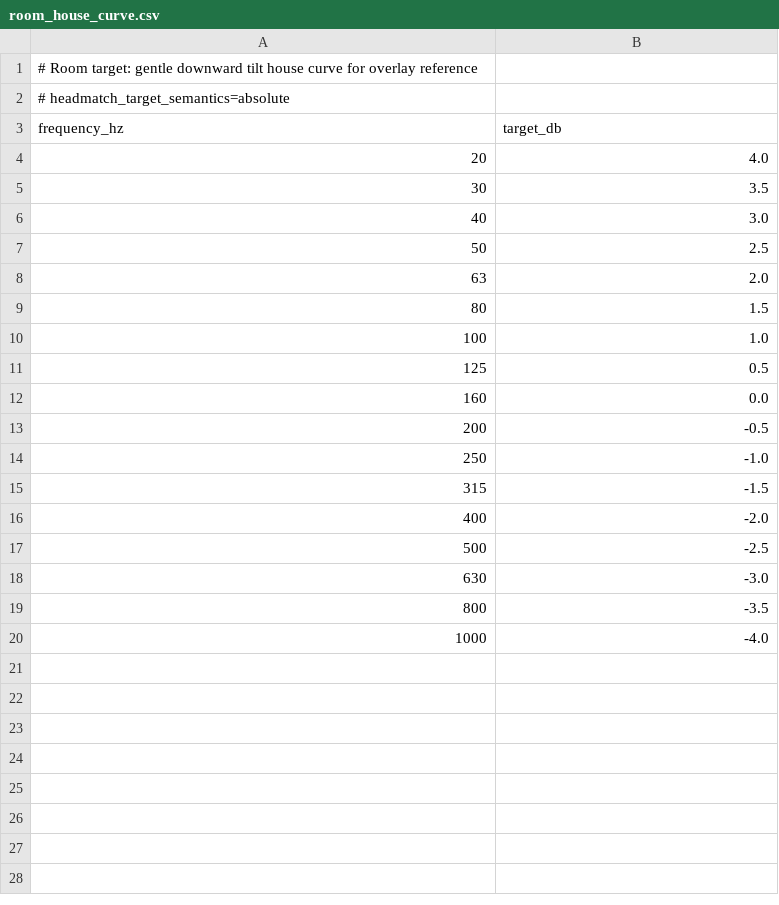
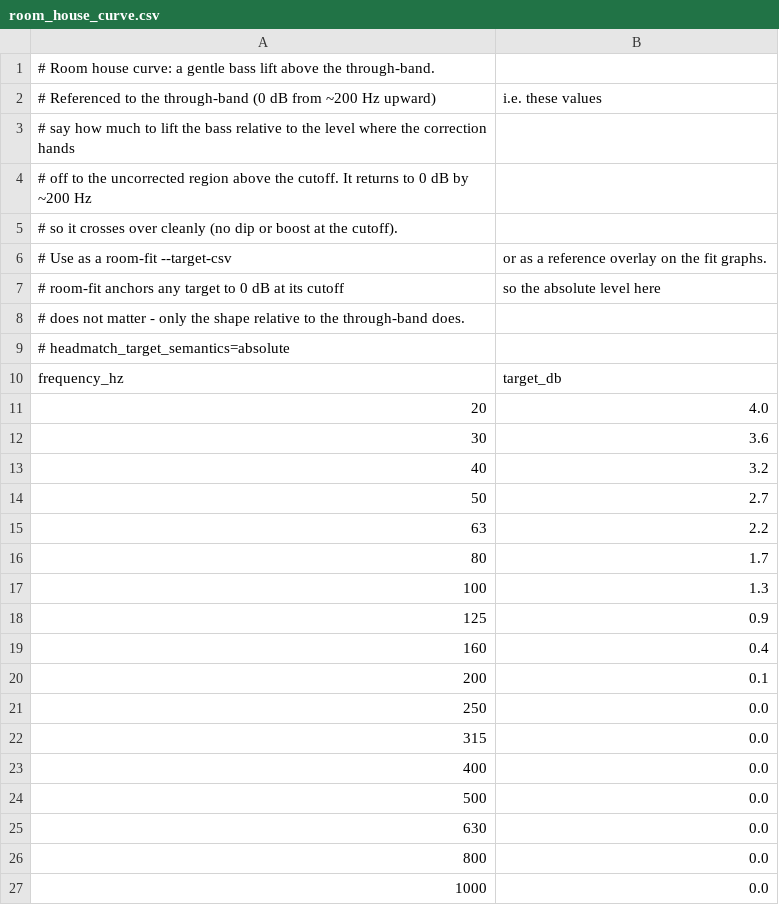
Before and after one commit to EaseIT-cz/headmatch, a CSV file: docs/examples/targets/room_house_curve.csv, drawn as a sheet.

Commit message:
room-fit: anchor targets at the cutoff; re-author house curve
Reference-frame fix for room targets. room-fit corrects only <= cutoff and
leaves the band just above it untouched, so a room target must be referenced
to that through-band, not to 1 kHz (above the correction band) or to the CSV
author's arbitrary 0 dB choice.

- Anchor every room target to 0 dB at the cutoff on load (subtract its value
  at the cutoff). Any absolute CSV now hands off cleanly at the crossover and
  its overall level is irrelevant — only the shape relative to the through-band
  matters. The default flat target is already 0 dB at the cutoff (no-op).
- Re-author docs/examples/targets/room_house_curve.csv as an actual bass lift
  (+4 dB at 20 Hz tapering to 0 dB by ~200 Hz) instead of a symmetric +4..-4
  tilt that carved a ~1.5 dB dip right at the 300 Hz handoff.
- docs/room-measurement.md: describe the house curve as a usable bass-lift
  target (not overlay-only), document cutoff-anchoring instead of the stale
  "normalized at 1 kHz" claim, and fix the "at/above the cutoff" typo.

Adds tests: absolute reference level is irrelevant after cutoff-anchoring;
updates the relative-semantics test to a shape unaffected by anchoring.

```diff
--- a/docs/examples/targets/room_house_curve.csv
+++ b/docs/examples/targets/room_house_curve.csv
@@ -1,2 +1,9 @@
-# Room target: gentle downward tilt house curve for overlay reference
+# Room house curve: a gentle bass lift above the through-band.
+# Referenced to the through-band (0 dB from ~200 Hz upward), i.e. these values
+# say how much to lift the bass relative to the level where the correction hands
+# off to the uncorrected region above the cutoff. It returns to 0 dB by ~200 Hz
+# so it crosses over cleanly (no dip or boost at the cutoff).
+# Use as a room-fit --target-csv, or as a reference overlay on the fit graphs.
+# room-fit anchors any target to 0 dB at its cutoff, so the absolute level here
+# does not matter - only the shape relative to the through-band does.
 # headmatch_target_semantics=absolute
@@ -4,17 +11,17 @@ frequency_hz,target_db
 20,4.0
-30,3.5
-40,3.0
-50,2.5
-63,2.0
-80,1.5
-100,1.0
-125,0.5
-160,0.0
-200,-0.5
-250,-1.0
-315,-1.5
-400,-2.0
-500,-2.5
-630,-3.0
-800,-3.5
-1000,-4.0
+30,3.6
+40,3.2
+50,2.7
+63,2.2
+80,1.7
+100,1.3
+125,0.9
+160,0.4
+200,0.1
+250,0.0
+315,0.0
+400,0.0
+500,0.0
+630,0.0
+800,0.0
+1000,0.0
```
Also changed, not shown: 3 other files.
